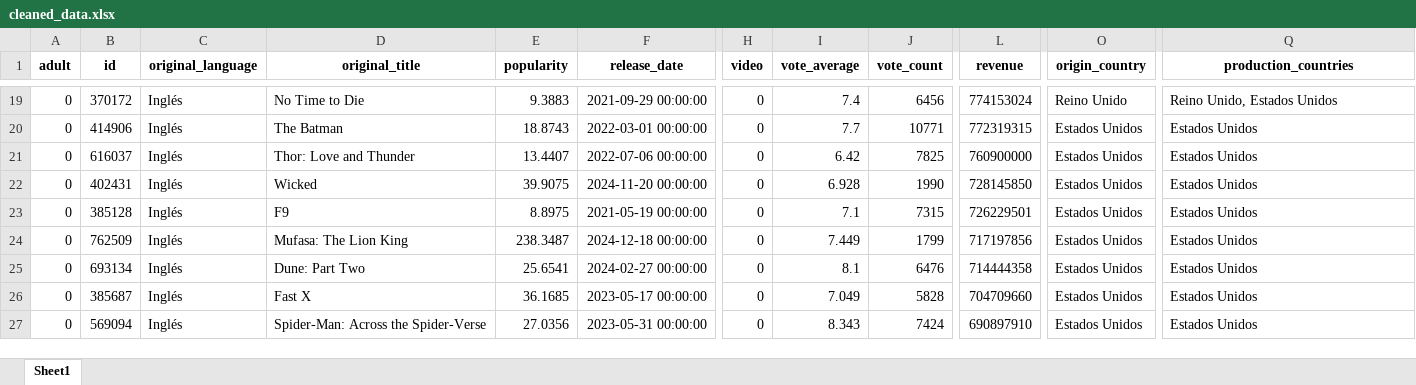
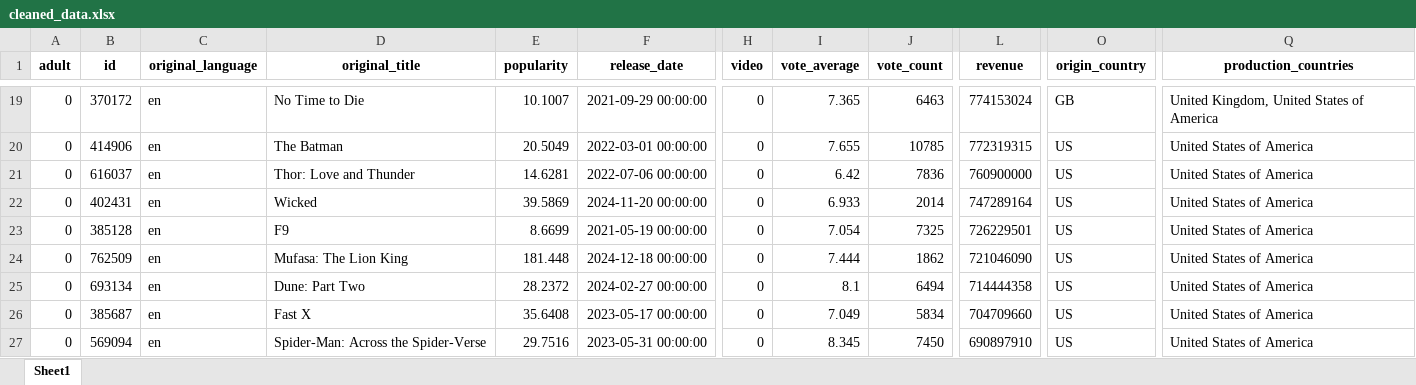
Before and after one commit to Melina3m/proyecto-bigdata-api, an Excel workbook: src/static/xlsx/cleaned_data.xlsx, sheet Sheet1, drawn as a sheet; only a part is shown, gaps mark what is left out; values as stored, in another font and other column widths than the file's, no borders; the diff covers the shown part only; the diff names each change by its address in the sheet, - before the commit and + after, or states it on an @@ line.

```diff
--- a/src/static/xlsx/cleaned_data.xlsx (sheet Sheet1)
+++ b/src/static/xlsx/cleaned_data.xlsx (sheet Sheet1)
-C19:C27 (original_language): Inglés
+C19:C27 (original_language): en
-E19 (popularity): 9.3883
+E19 (popularity): 10.1007
-I19 (vote_average): 7.4
+I19 (vote_average): 7.365
-J19 (vote_count): 6456
+J19 (vote_count): 6463
-O19 (origin_country): Reino Unido
+O19 (origin_country): GB
-Q19 (production_countries): Reino Unido, Estados Unidos
+Q19 (production_countries): United Kingdom, United States of America
-E20 (popularity): 18.8743
+E20 (popularity): 20.5049
-I20 (vote_average): 7.7
+I20 (vote_average): 7.655
-J20 (vote_count): 10771
+J20 (vote_count): 10785
-O20:O27 (origin_country): Estados Unidos
+O20:O27 (origin_country): US
-Q20:Q27 (production_countries): Estados Unidos
+Q20:Q27 (production_countries): United States of America
-E21 (popularity): 13.4407
+E21 (popularity): 14.6281
-J21 (vote_count): 7825
+J21 (vote_count): 7836
-E22 (popularity): 39.9075
+E22 (popularity): 39.5869
-I22 (vote_average): 6.928
+I22 (vote_average): 6.933
-J22 (vote_count): 1990
+J22 (vote_count): 2014
-L22 (revenue): 728145850
+L22 (revenue): 747289164
-E23 (popularity): 8.8975
+E23 (popularity): 8.6699
-I23 (vote_average): 7.1
+I23 (vote_average): 7.054
-J23 (vote_count): 7315
+J23 (vote_count): 7325
-E24 (popularity): 238.3487
+E24 (popularity): 181.448
-I24 (vote_average): 7.449
+I24 (vote_average): 7.444
-J24 (vote_count): 1799
+J24 (vote_count): 1862
-L24 (revenue): 717197856
+L24 (revenue): 721046090
-E25 (popularity): 25.6541
+E25 (popularity): 28.2372
-J25 (vote_count): 6476
+J25 (vote_count): 6494
-E26 (popularity): 36.1685
+E26 (popularity): 35.6408
-J26 (vote_count): 5828
+J26 (vote_count): 5834
-E27 (popularity): 27.0356
+E27 (popularity): 29.7516
-I27 (vote_average): 8.343
+I27 (vote_average): 8.345
-J27 (vote_count): 7424
+J27 (vote_count): 7450
```
Also changed, not shown: 480 edited cells elsewhere in this sheet, src/static/xlsx/tmdb_movies.xlsx, 6 other files.
